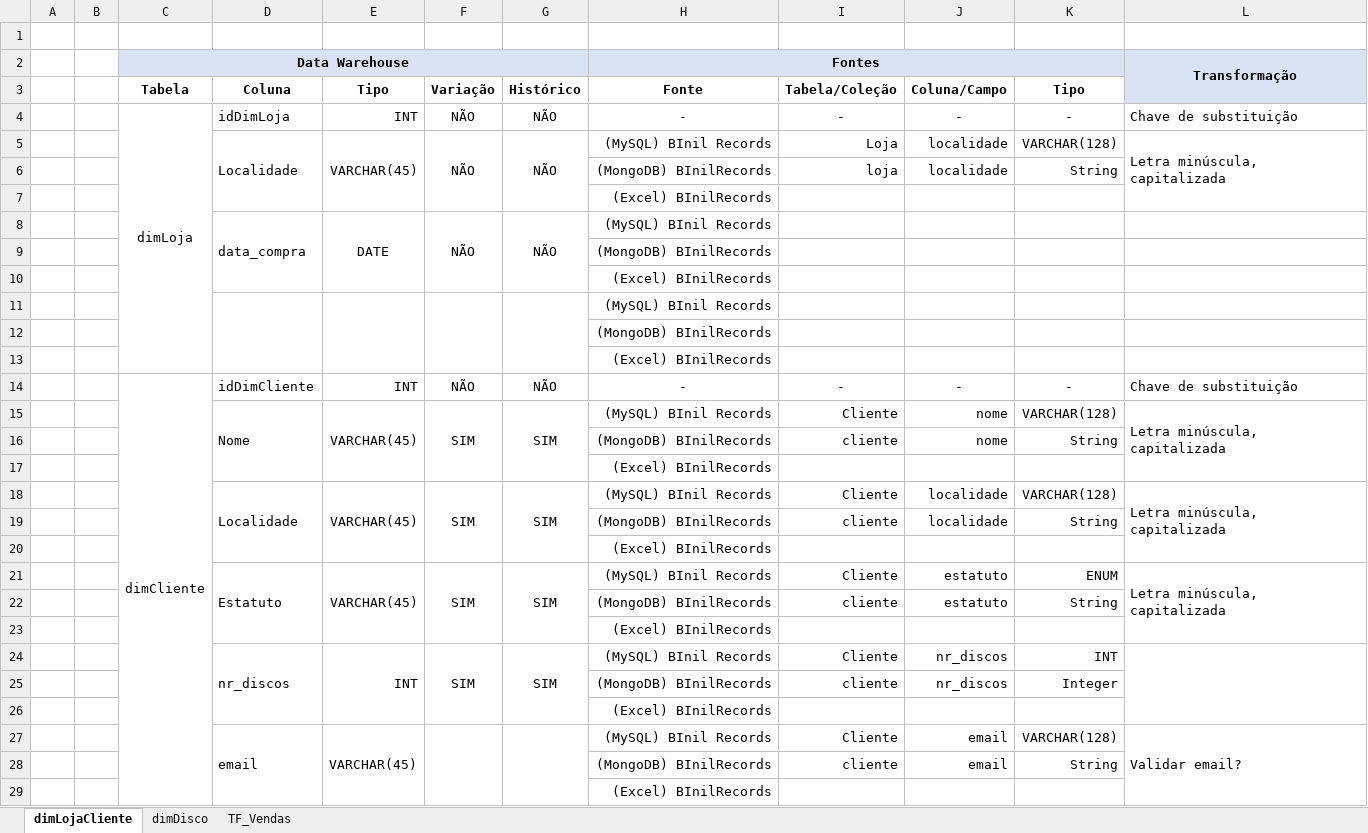
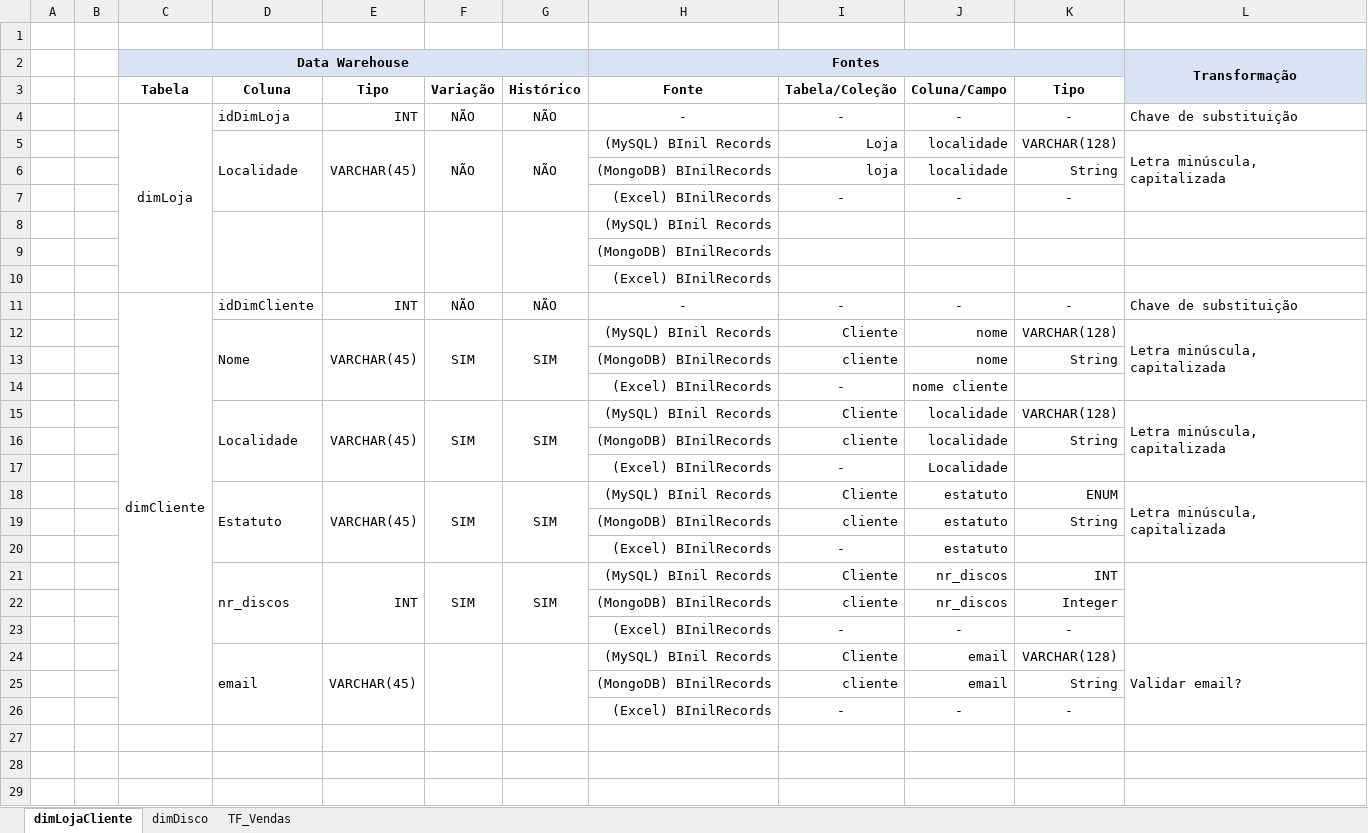
Before and after one commit to NadineOliveira/DataWarehouse, an Excel workbook: mapaFontes.xlsx, sheet dimLojaCliente, drawn as a sheet; values as stored, in another font and other column widths than the file's, no borders; removed rows and columns are numbered as before the commit, all else as after; the diff names each change by its address in the sheet, - before the commit and + after, or states it on an @@ line.

```diff
--- a/mapaFontes.xlsx (sheet dimLojaCliente)
+++ b/mapaFontes.xlsx (sheet dimLojaCliente)
-row 7:  |  |  |  |  |  |  | (Excel) BInilRecords
-row 8:  |  |  | data_compra | DATE | NÃO | NÃO | (MySQL) BInil Records
-row 9:  |  |  |  |  |  |  | (MongoDB) BInilRecords
-row 10:  |  |  |  |  |  |  | (Excel) BInilRecords
+row 7:  |  |  |  |  |  |  | (Excel) BInilRecords | - | - | -
-row 17:  |  |  |  |  |  |  | (Excel) BInilRecords
+row 14:  |  |  |  |  |  |  | (Excel) BInilRecords | - | nome cliente
-row 20:  |  |  |  |  |  |  | (Excel) BInilRecords
+row 17:  |  |  |  |  |  |  | (Excel) BInilRecords | - | Localidade
-row 23:  |  |  |  |  |  |  | (Excel) BInilRecords
+row 20:  |  |  |  |  |  |  | (Excel) BInilRecords | - | estatuto
-row 26:  |  |  |  |  |  |  | (Excel) BInilRecords
+row 23:  |  |  |  |  |  |  | (Excel) BInilRecords | - | - | -
-row 29:  |  |  |  |  |  |  | (Excel) BInilRecords
+row 26:  |  |  |  |  |  |  | (Excel) BInilRecords | - | - | -
```
Also changed, not shown: sheet dimDisco, sheet TF_Vendas.
